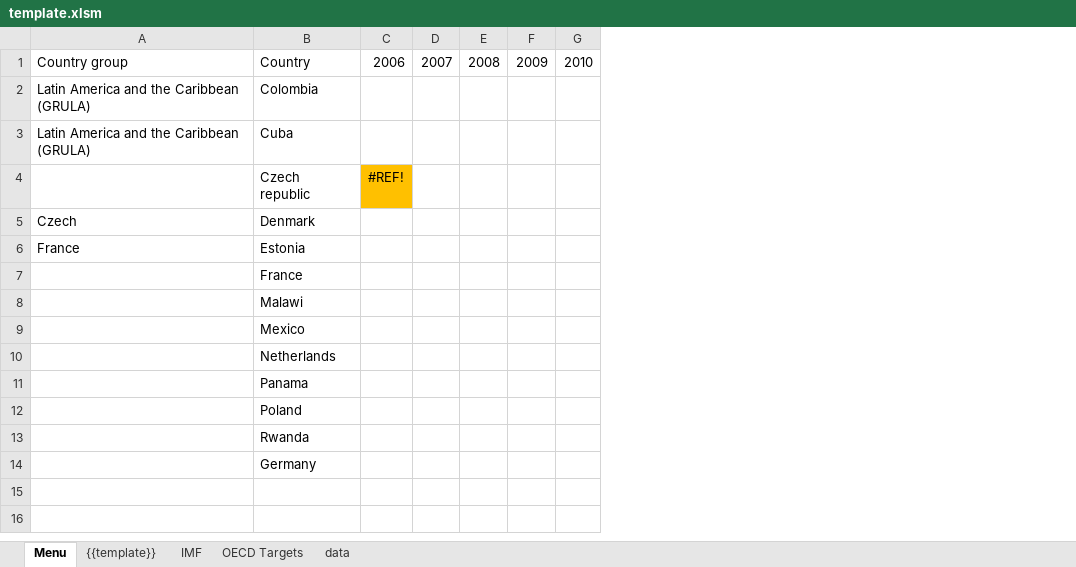
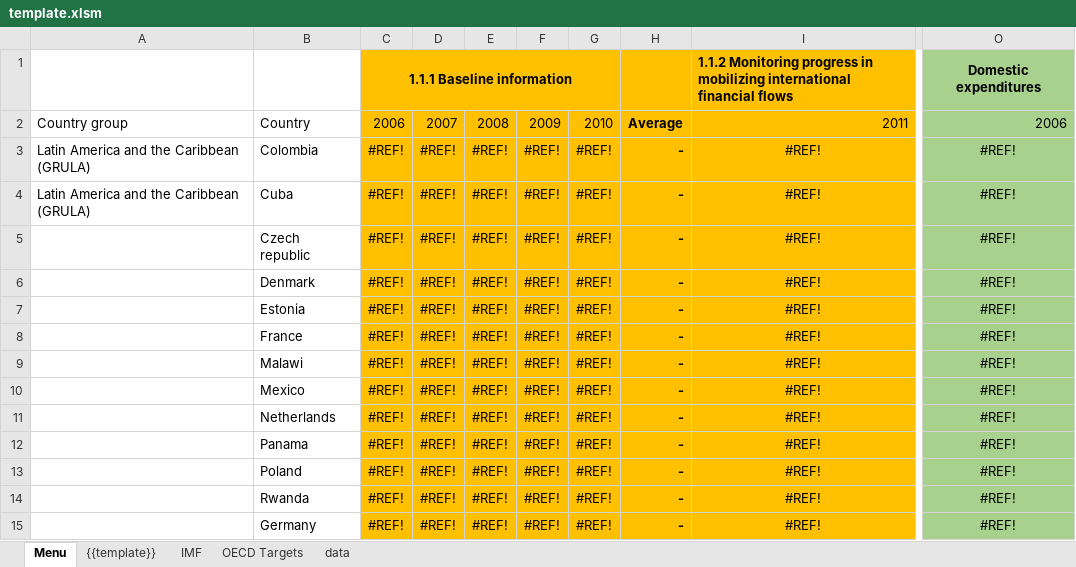
Before and after one commit to scbd/financial-resource-exporter, an Excel workbook: template.xlsm, sheet Menu, drawn as a sheet; only a part is shown, gaps mark what is left out; values as stored, in another font and other column widths than the file's, no borders; charts and pictures not drawn; removed rows and columns are numbered as before the commit, all else as after; rows hold the shown columns only; the diff covers the shown part only; the diff names each change by its address in the sheet, - before the commit and + after, or states it on an @@ line.

```diff
--- a/template.xlsm (sheet Menu)
+++ b/template.xlsm (sheet Menu)
-column D, row 1: 2007
-column E, row 1: 2008
-column F, row 1: 2009
-column G, row 1: 2010
+column D, rows 2-15: 2007 | #REF! | #REF! | #REF! | #REF! | #REF! | #REF! | #REF! | #REF! | #REF! | #REF! | #REF! | #REF! | #REF!
+column E, rows 2-15: 2008 | #REF! | #REF! | #REF! | #REF! | #REF! | #REF! | #REF! | #REF! | #REF! | #REF! | #REF! | #REF! | #REF!
+column F, rows 2-15: 2009 | #REF! | #REF! | #REF! | #REF! | #REF! | #REF! | #REF! | #REF! | #REF! | #REF! | #REF! | #REF! | #REF!
+column G, rows 2-15: 2010 | #REF! | #REF! | #REF! | #REF! | #REF! | #REF! | #REF! | #REF! | #REF! | #REF! | #REF! | #REF! | #REF!
+column H, rows 2-15: Average | - | - | - | - | - | - | - | - | - | - | - | - | -
+column I, rows 2-15: 2011 | #REF! | #REF! | #REF! | #REF! | #REF! | #REF! | #REF! | #REF! | #REF! | #REF! | #REF! | #REF! | #REF!
+column O, rows 2-15: 2006 | #REF! | #REF! | #REF! | #REF! | #REF! | #REF! | #REF! | #REF! | #REF! | #REF! | #REF! | #REF! | #REF!
+row 1:  |  | 1.1.1 Baseline information |  |  |  |  |  | 1.1.2 Monitoring progress in mobilizing international financial flows | Domestic expenditures
-C2:C4 fill: none
+C2:C4 fill: #FFC000
-C3:C4: (empty)
+C3:C4: #REF!
-A6: Czech
+A6: (empty)
-C6:C15: (empty)
+C6:C15: #REF!
-C6:C15 fill: none
+C6:C15 fill: #FFC000
-A7: France
+A7: (empty)
```
Also changed, not shown: 14 added columns elsewhere in this sheet, sheet {{template}}, formulas that keep their value, charts or pictures.
